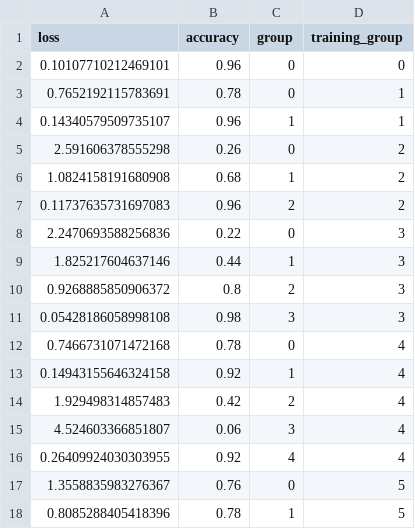
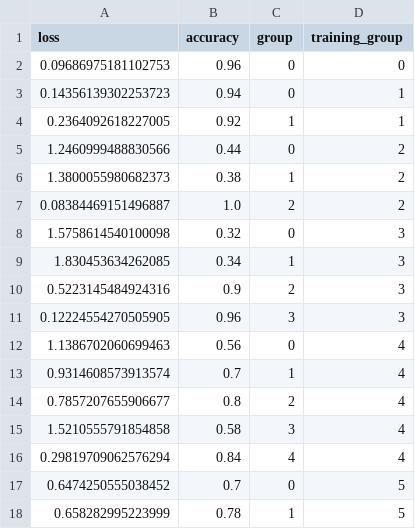
Before and after one commit to ByteFuse/MAMLCon, a CSV file: notebooks/nway5_k50_updateFalse_MAMLCON.csv, drawn as a sheet; only a part is shown; the diff covers the shown part only.

```diff
--- a/notebooks/nway5_k50_updateFalse_MAMLCON.csv
+++ b/notebooks/nway5_k50_updateFalse_MAMLCON.csv
@@ -1,18 +1,18 @@
 loss,accuracy,group,training_group
-0.10107710212469101,0.96,0,0
-0.7652192115783691,0.78,0,1
-0.14340579509735107,0.96,1,1
-2.591606378555298,0.26,0,2
-1.0824158191680908,0.68,1,2
-0.11737635731697083,0.96,2,2
-2.2470693588256836,0.22,0,3
-1.825217604637146,0.44,1,3
-0.9268885850906372,0.8,2,3
-0.05428186058998108,0.98,3,3
-0.7466731071472168,0.78,0,4
-0.14943155646324158,0.92,1,4
-1.929498314857483,0.42,2,4
-4.524603366851807,0.06,3,4
-0.26409924030303955,0.92,4,4
-1.3558835983276367,0.76,0,5
-0.8085288405418396,0.78,1,5
+0.09686975181102753,0.96,0,0
+0.14356139302253723,0.94,0,1
+0.2364092618227005,0.92,1,1
+1.2460999488830566,0.44,0,2
+1.3800055980682373,0.38,1,2
+0.08384469151496887,1.0,2,2
+1.5758614540100098,0.32,0,3
+1.830453634262085,0.34,1,3
+0.5223145484924316,0.9,2,3
+0.12224554270505905,0.96,3,3
+1.1386702060699463,0.56,0,4
+0.9314608573913574,0.7,1,4
+0.7857207655906677,0.8,2,4
+1.5210555791854858,0.58,3,4
+0.29819709062576294,0.84,4,4
+0.6474250555038452,0.7,0,5
+0.658282995223999,0.78,1,5
```
Also changed, not shown: 74 edited cells elsewhere in this file, notebooks/nway5_k50_updateFalse_OML.csv, notebooks/nway5_k50_updateTrue_MAMLCON.csv, 47 other files.
